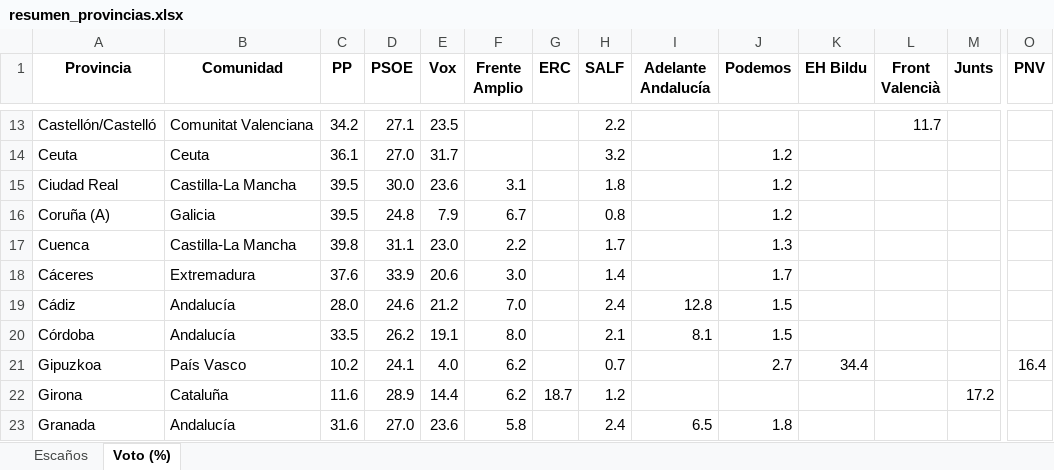
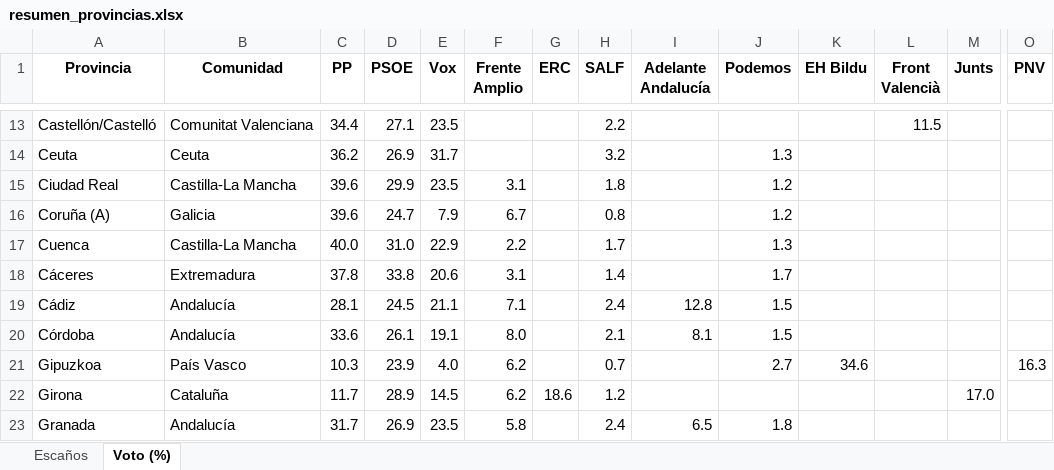
Before and after one commit to fermanpre/pondera, an Excel workbook: Web/sitio/resumen_provincias.xlsx, sheet Voto (%), drawn as a sheet; only a part is shown, gaps mark what is left out; values as stored, in another font and other column widths than the file's, no borders; the diff covers the shown part only; the diff names each change by its address in the sheet, - before the commit and + after, or states it on an @@ line.

```diff
--- a/Web/sitio/resumen_provincias.xlsx (sheet Voto (%))
+++ b/Web/sitio/resumen_provincias.xlsx (sheet Voto (%))
-C13 (PP): 34.2
+C13 (PP): 34.4
-L13 (Front Valencià): 11.7
+L13 (Front Valencià): 11.5
-C14 (PP): 36.1
+C14 (PP): 36.2
-D14 (PSOE): 27.0
+D14 (PSOE): 26.9
-J14 (Podemos): 1.2
+J14 (Podemos): 1.3
-C15:C16 (PP): 39.5
+C15:C16 (PP): 39.6
-D15 (PSOE): 30.0
+D15 (PSOE): 29.9
-E15 (Vox): 23.6
+E15 (Vox): 23.5
-D16 (PSOE): 24.8
+D16 (PSOE): 24.7
-C17 (PP): 39.8
+C17 (PP): 40.0
-D17 (PSOE): 31.1
+D17 (PSOE): 31.0
-E17 (Vox): 23.0
+E17 (Vox): 22.9
-C18 (PP): 37.6
+C18 (PP): 37.8
-D18 (PSOE): 33.9
+D18 (PSOE): 33.8
-F18 (Frente Amplio): 3.0
+F18 (Frente Amplio): 3.1
-C19 (PP): 28.0
+C19 (PP): 28.1
-D19 (PSOE): 24.6
+D19 (PSOE): 24.5
-E19 (Vox): 21.2
+E19 (Vox): 21.1
-F19 (Frente Amplio): 7.0
+F19 (Frente Amplio): 7.1
-C20 (PP): 33.5
+C20 (PP): 33.6
-D20 (PSOE): 26.2
+D20 (PSOE): 26.1
-C21 (PP): 10.2
+C21 (PP): 10.3
-D21 (PSOE): 24.1
+D21 (PSOE): 23.9
-K21 (EH Bildu): 34.4
+K21 (EH Bildu): 34.6
-O21 (PNV): 16.4
+O21 (PNV): 16.3
-C22 (PP): 11.6
+C22 (PP): 11.7
-E22 (Vox): 14.4
+E22 (Vox): 14.5
-G22 (ERC): 18.7
+G22 (ERC): 18.6
-M22 (Junts): 17.2
+M22 (Junts): 17.0
-C23 (PP): 31.6
+C23 (PP): 31.7
-D23 (PSOE): 27.0
+D23 (PSOE): 26.9
-E23 (Vox): 23.6
+E23 (Vox): 23.5
```
Also changed, not shown: 118 edited cells elsewhere in this sheet, sheet Escaños, 42 other files.
